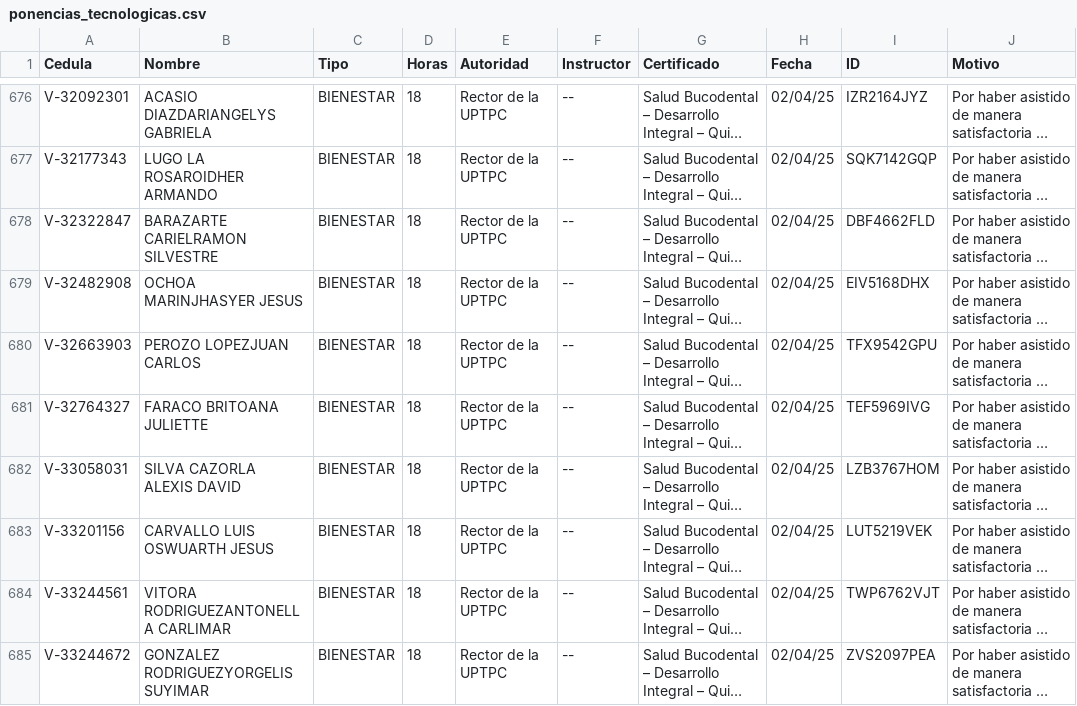
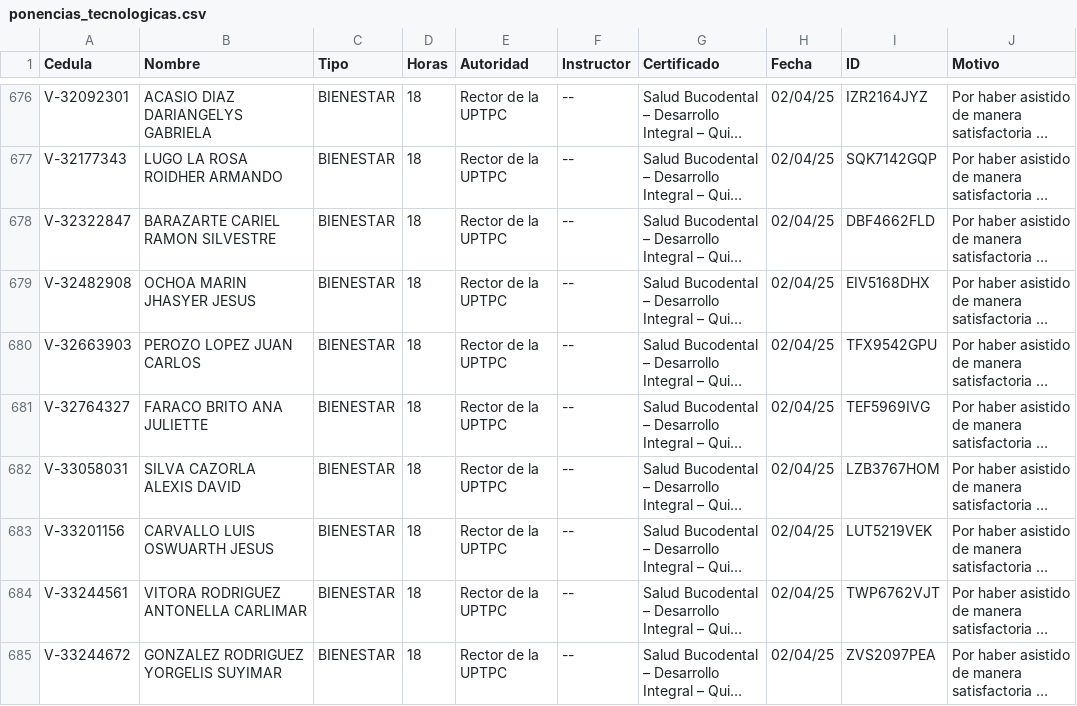
Before and after one commit to jesymca/validador_certificados, a CSV file: ponencias_tecnologicas.csv, drawn as a sheet; only a part is shown, gaps mark what is left out; long unchanged cells end in …; the diff covers the shown part only; the diff names each change by its address in the sheet, - before the commit and + after, or states it on an @@ line.

```diff
--- a/ponencias_tecnologicas.csv
+++ b/ponencias_tecnologicas.csv
-B676 (Nombre): ACASIO DIAZDARIANGELYS GABRIELA
+B676 (Nombre): ACASIO DIAZ DARIANGELYS GABRIELA
-B677 (Nombre): LUGO LA ROSAROIDHER ARMANDO
+B677 (Nombre): LUGO LA ROSA ROIDHER ARMANDO
-B678 (Nombre): BARAZARTE CARIELRAMON SILVESTRE
+B678 (Nombre): BARAZARTE CARIEL RAMON SILVESTRE
-B679 (Nombre): OCHOA MARINJHASYER JESUS
+B679 (Nombre): OCHOA MARIN JHASYER JESUS
-B680 (Nombre): PEROZO LOPEZJUAN CARLOS
+B680 (Nombre): PEROZO LOPEZ JUAN CARLOS
-B681 (Nombre): FARACO BRITOANA JULIETTE
+B681 (Nombre): FARACO BRITO ANA JULIETTE
-B684 (Nombre): VITORA RODRIGUEZANTONELLA CARLIMAR
+B684 (Nombre): VITORA RODRIGUEZ ANTONELLA CARLIMAR
-B685 (Nombre): GONZALEZ RODRIGUEZYORGELIS SUYIMAR
+B685 (Nombre): GONZALEZ RODRIGUEZ YORGELIS SUYIMAR
```
Also changed, not shown: 61 edited cells elsewhere in this file, 1 other file.
